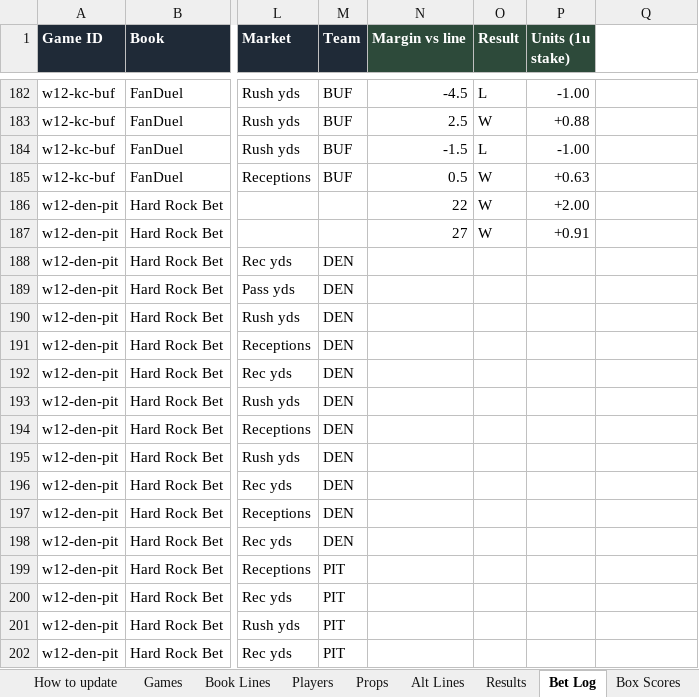
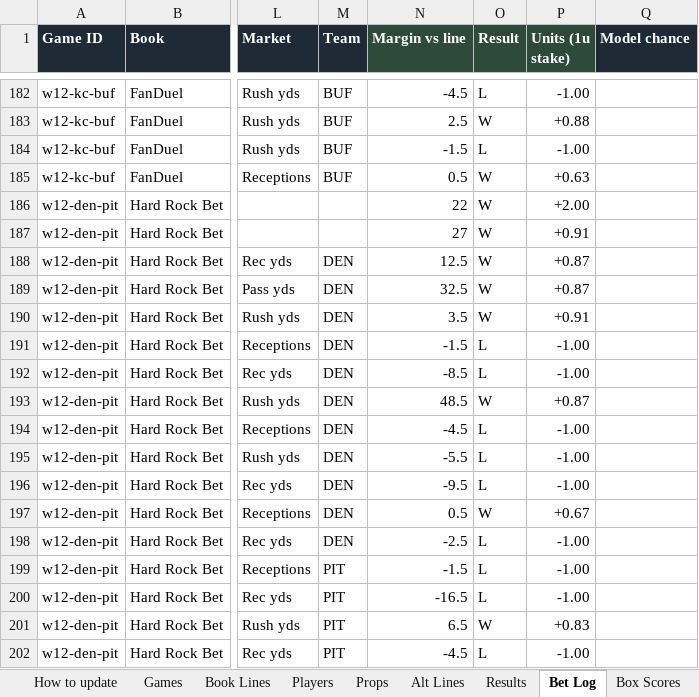
Before and after one commit to eloeser-1147/EV-Betting-Model, an Excel workbook: NFL_Pick_Model.xlsx, sheet Bet Log, drawn as a sheet; only a part is shown, gaps mark what is left out; values as stored, in another font and other column widths than the file's, no borders; the diff covers the shown part only; the diff names each change by its address in the sheet, - before the commit and + after, or states it on an @@ line.

```diff
--- a/NFL_Pick_Model.xlsx (sheet Bet Log)
+++ b/NFL_Pick_Model.xlsx (sheet Bet Log)
-Q1: (empty)
+Q1: Model chance
-Q1 fill: none
+Q1 fill: #1F2A37
-N188 (Margin vs line): (empty)
+N188 (Margin vs line): 12.5
-O188:O190 (Result): (empty)
+O188:O190 (Result): W
-P188:P189 (Units (1u stake)): (empty)
+P188:P189 (Units (1u stake)): +0.87
-N189 (Margin vs line): (empty)
+N189 (Margin vs line): 32.5
-N190 (Margin vs line): (empty)
+N190 (Margin vs line): 3.5
-P190 (Units (1u stake)): (empty)
+P190 (Units (1u stake)): +0.91
-N191 (Margin vs line): (empty)
+N191 (Margin vs line): -1.5
-O191:O192 (Result): (empty)
+O191:O192 (Result): L
-P191:P192 (Units (1u stake)): (empty)
+P191:P192 (Units (1u stake)): -1.00
-N192 (Margin vs line): (empty)
+N192 (Margin vs line): -8.5
-N193 (Margin vs line): (empty)
+N193 (Margin vs line): 48.5
-O193 (Result): (empty)
+O193 (Result): W
-P193 (Units (1u stake)): (empty)
+P193 (Units (1u stake)): +0.87
-N194 (Margin vs line): (empty)
+N194 (Margin vs line): -4.5
-O194:O196 (Result): (empty)
+O194:O196 (Result): L
-P194:P196 (Units (1u stake)): (empty)
+P194:P196 (Units (1u stake)): -1.00
-N195 (Margin vs line): (empty)
+N195 (Margin vs line): -5.5
-N196 (Margin vs line): (empty)
+N196 (Margin vs line): -9.5
-N197 (Margin vs line): (empty)
+N197 (Margin vs line): 0.5
-O197 (Result): (empty)
+O197 (Result): W
-P197 (Units (1u stake)): (empty)
+P197 (Units (1u stake)): +0.67
-N198 (Margin vs line): (empty)
+N198 (Margin vs line): -2.5
-O198:O200 (Result): (empty)
+O198:O200 (Result): L
-P198:P200 (Units (1u stake)): (empty)
+P198:P200 (Units (1u stake)): -1.00
-N199 (Margin vs line): (empty)
+N199 (Margin vs line): -1.5
-N200 (Margin vs line): (empty)
+N200 (Margin vs line): -16.5
-N201 (Margin vs line): (empty)
+N201 (Margin vs line): 6.5
-O201 (Result): (empty)
+O201 (Result): W
-P201 (Units (1u stake)): (empty)
+P201 (Units (1u stake)): +0.83
-N202 (Margin vs line): (empty)
+N202 (Margin vs line): -4.5
-O202 (Result): (empty)
+O202 (Result): L
-P202 (Units (1u stake)): (empty)
+P202 (Units (1u stake)): -1.00
```
Also changed, not shown: 156 edited cells elsewhere in this sheet, sheet Props, sheet Box Scores, formulas that keep their value, 1 other file.
